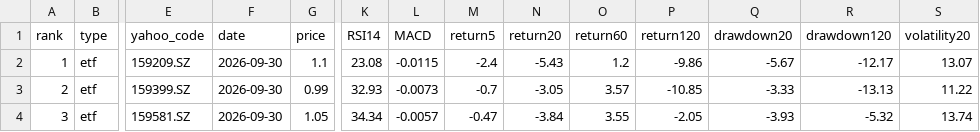
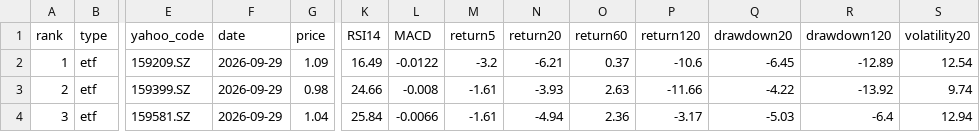
Before and after one commit to huming013-cyber/-quant-model, a CSV file: data/etf_result.csv, drawn as a sheet; only a part is shown, gaps mark what is left out; the diff names each change by its address in the sheet, - before the commit and + after, or states it on an @@ line.

```diff
--- a/data/etf_result.csv
+++ b/data/etf_result.csv
-F2:F4 (date): 2026-09-30
+F2:F4 (date): 2026-09-29
-G2 (price): 1.1
+G2 (price): 1.09
-K2 (RSI14): 23.08
+K2 (RSI14): 16.49
-L2 (MACD): -0.0115
+L2 (MACD): -0.0122
-M2 (return5): -2.4
+M2 (return5): -3.2
-N2 (return20): -5.43
+N2 (return20): -6.21
-O2 (return60): 1.2
+O2 (return60): 0.37
-P2 (return120): -9.86
+P2 (return120): -10.6
-Q2 (drawdown20): -5.67
+Q2 (drawdown20): -6.45
-R2 (drawdown120): -12.17
+R2 (drawdown120): -12.89
-S2 (volatility20): 13.07
+S2 (volatility20): 12.54
-G3 (price): 0.99
+G3 (price): 0.98
-K3 (RSI14): 32.93
+K3 (RSI14): 24.66
-L3 (MACD): -0.0073
+L3 (MACD): -0.008
-M3 (return5): -0.7
+M3 (return5): -1.61
-N3 (return20): -3.05
+N3 (return20): -3.93
-O3 (return60): 3.57
+O3 (return60): 2.63
-P3 (return120): -10.85
+P3 (return120): -11.66
-Q3 (drawdown20): -3.33
+Q3 (drawdown20): -4.22
-R3 (drawdown120): -13.13
+R3 (drawdown120): -13.92
-S3 (volatility20): 11.22
+S3 (volatility20): 9.74
-G4 (price): 1.05
+G4 (price): 1.04
-K4 (RSI14): 34.34
+K4 (RSI14): 25.84
-L4 (MACD): -0.0057
+L4 (MACD): -0.0066
-M4 (return5): -0.47
+M4 (return5): -1.61
-N4 (return20): -3.84
+N4 (return20): -4.94
-O4 (return60): 3.55
+O4 (return60): 2.36
-P4 (return120): -2.05
+P4 (return120): -3.17
-Q4 (drawdown20): -3.93
+Q4 (drawdown20): -5.03
-R4 (drawdown120): -5.32
+R4 (drawdown120): -6.4
-S4 (volatility20): 13.74
+S4 (volatility20): 12.94
```
Also changed, not shown: data/quant_result.csv.
